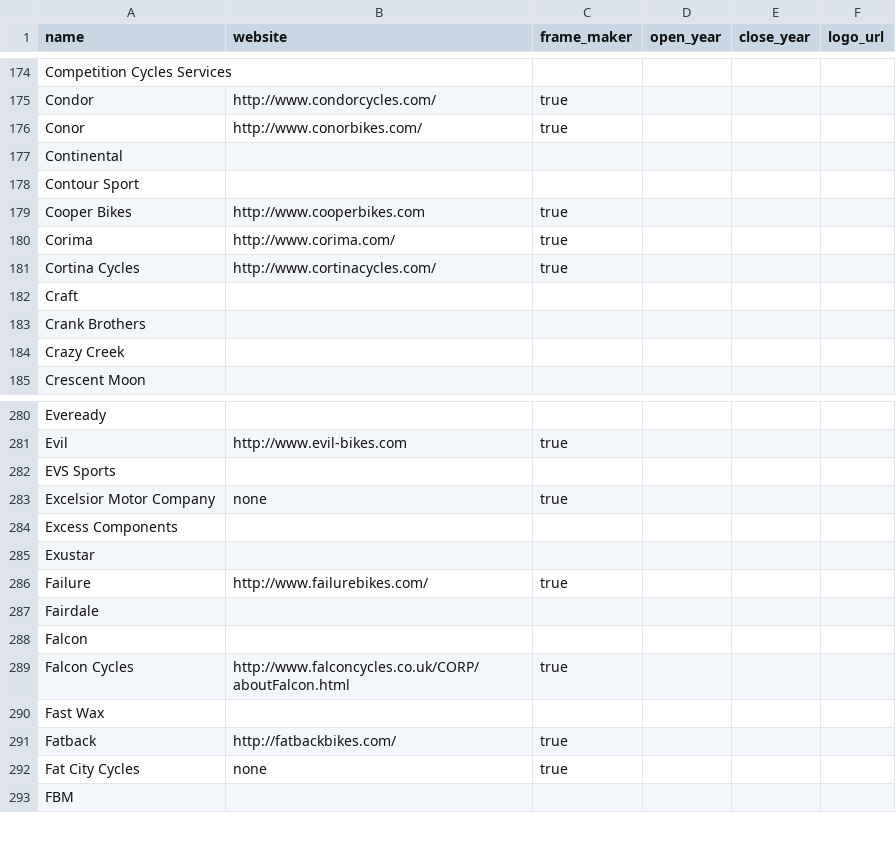
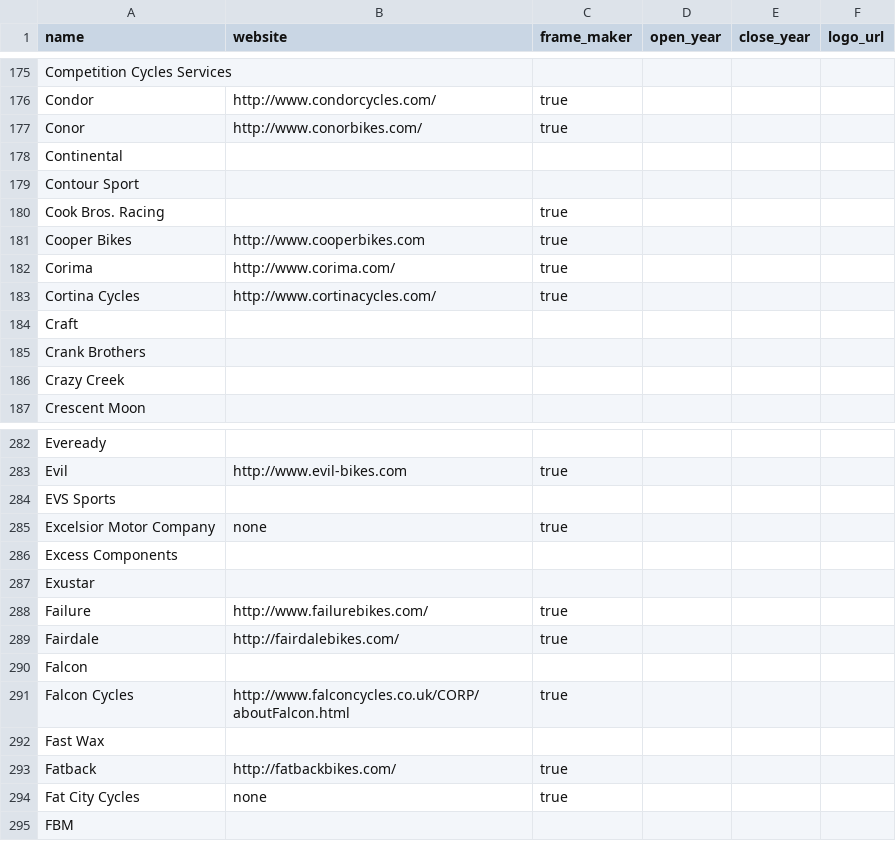
Before and after one commit to bikeindex/resources, a CSV file: manufacturers.csv, drawn as a sheet; only a part is shown, gaps mark what is left out; the diff covers the shown part only.

```diff
--- a/manufacturers.csv
+++ b/manufacturers.csv
@@ -178,2 +179,3 @@ name,website,frame_maker,open_year,close_year,logo_url
 "Contour Sport", "", "", "", "",
+"Cook Bros. Racing", "", "true", "", "",
 "Cooper Bikes", "http://www.cooperbikes.com", "true", "", "",
@@ -286,3 +288,3 @@ name,website,frame_maker,open_year,close_year,logo_url
 "Failure", "http://www.failurebikes.com/", "true", "", "",
-"Fairdale", "", "", "", "",
+"Fairdale", "http://fairdalebikes.com/", "true", "", "",
 "Falcon", "", "", "", "",
```
Also changed, not shown: 7 added rows elsewhere in this file.
